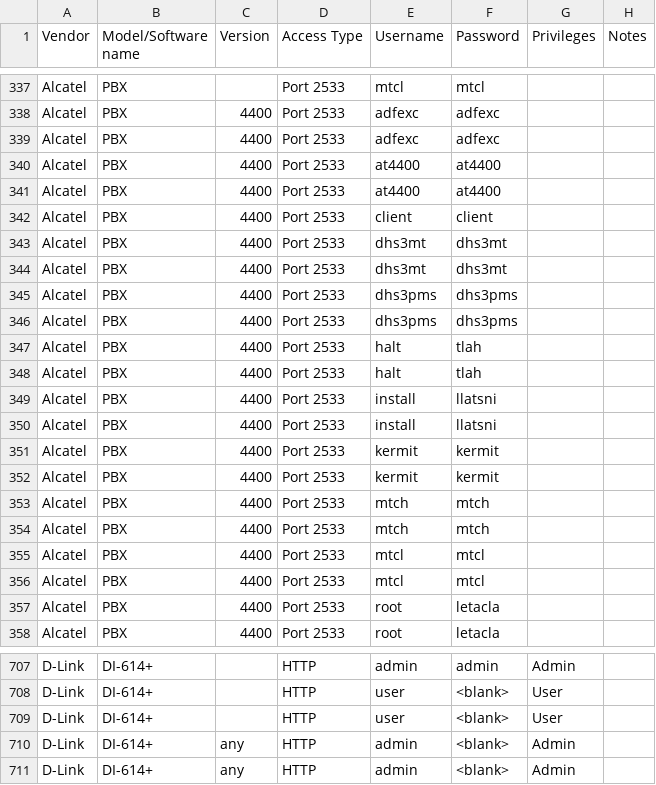
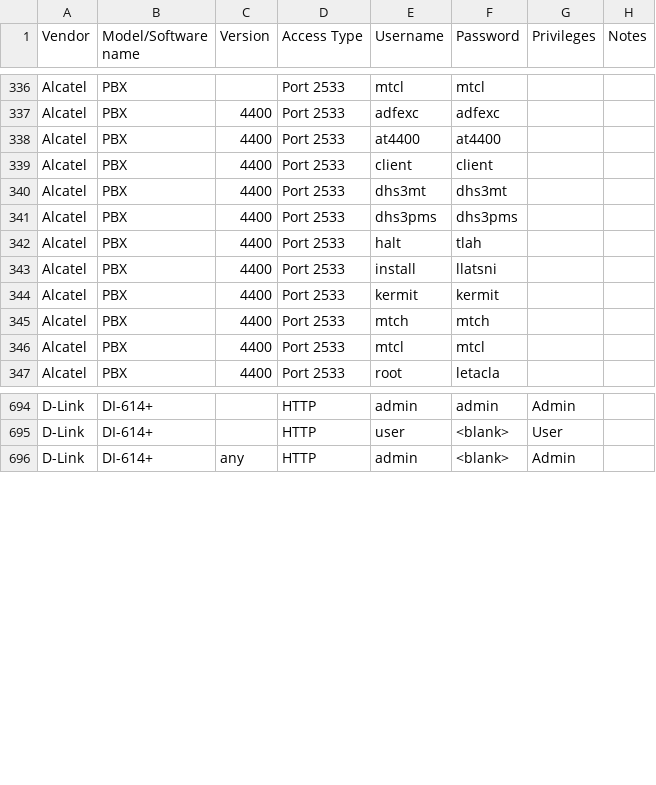
Before and after one commit to many-passwords/many-passwords, a CSV file: passwords.csv, drawn as a sheet; only a part is shown, gaps mark what is left out; the diff covers the shown part only.

```diff
--- a/passwords.csv
+++ b/passwords.csv
@@ -338,4 +337,2 @@ Alcatel,PBX,,Port 2533,mtcl,mtcl,,
 Alcatel,PBX,4400,Port 2533,adfexc,adfexc,,
-Alcatel,PBX,4400,Port 2533,adfexc,adfexc,,
-Alcatel,PBX,4400,Port 2533,at4400,at4400,,
 Alcatel,PBX,4400,Port 2533,at4400,at4400,,
@@ -343,16 +340,8 @@ Alcatel,PBX,4400,Port 2533,client,client,,
 Alcatel,PBX,4400,Port 2533,dhs3mt,dhs3mt,,
-Alcatel,PBX,4400,Port 2533,dhs3mt,dhs3mt,,
-Alcatel,PBX,4400,Port 2533,dhs3pms,dhs3pms,,
 Alcatel,PBX,4400,Port 2533,dhs3pms,dhs3pms,,
 Alcatel,PBX,4400,Port 2533,halt,tlah,,
-Alcatel,PBX,4400,Port 2533,halt,tlah,,
-Alcatel,PBX,4400,Port 2533,install,llatsni,,
 Alcatel,PBX,4400,Port 2533,install,llatsni,,
 Alcatel,PBX,4400,Port 2533,kermit,kermit,,
-Alcatel,PBX,4400,Port 2533,kermit,kermit,,
-Alcatel,PBX,4400,Port 2533,mtch,mtch,,
 Alcatel,PBX,4400,Port 2533,mtch,mtch,,
 Alcatel,PBX,4400,Port 2533,mtcl,mtcl,,
-Alcatel,PBX,4400,Port 2533,mtcl,mtcl,,
-Alcatel,PBX,4400,Port 2533,root,letacla,,
 Alcatel,PBX,4400,Port 2533,root,letacla,,
@@ -708,4 +695,2 @@ D-Link,DI-614+,,HTTP,admin,admin,Admin,
 D-Link,DI-614+,,HTTP,user,<blank>,User,
-D-Link,DI-614+,,HTTP,user,<blank>,User,
-D-Link,DI-614+,any,HTTP,admin,<blank>,Admin,
 D-Link,DI-614+,any,HTTP,admin,<blank>,Admin,
```
Also changed, not shown: 6 removed rows and 5 moved rows elsewhere in this file, 1 other file.
